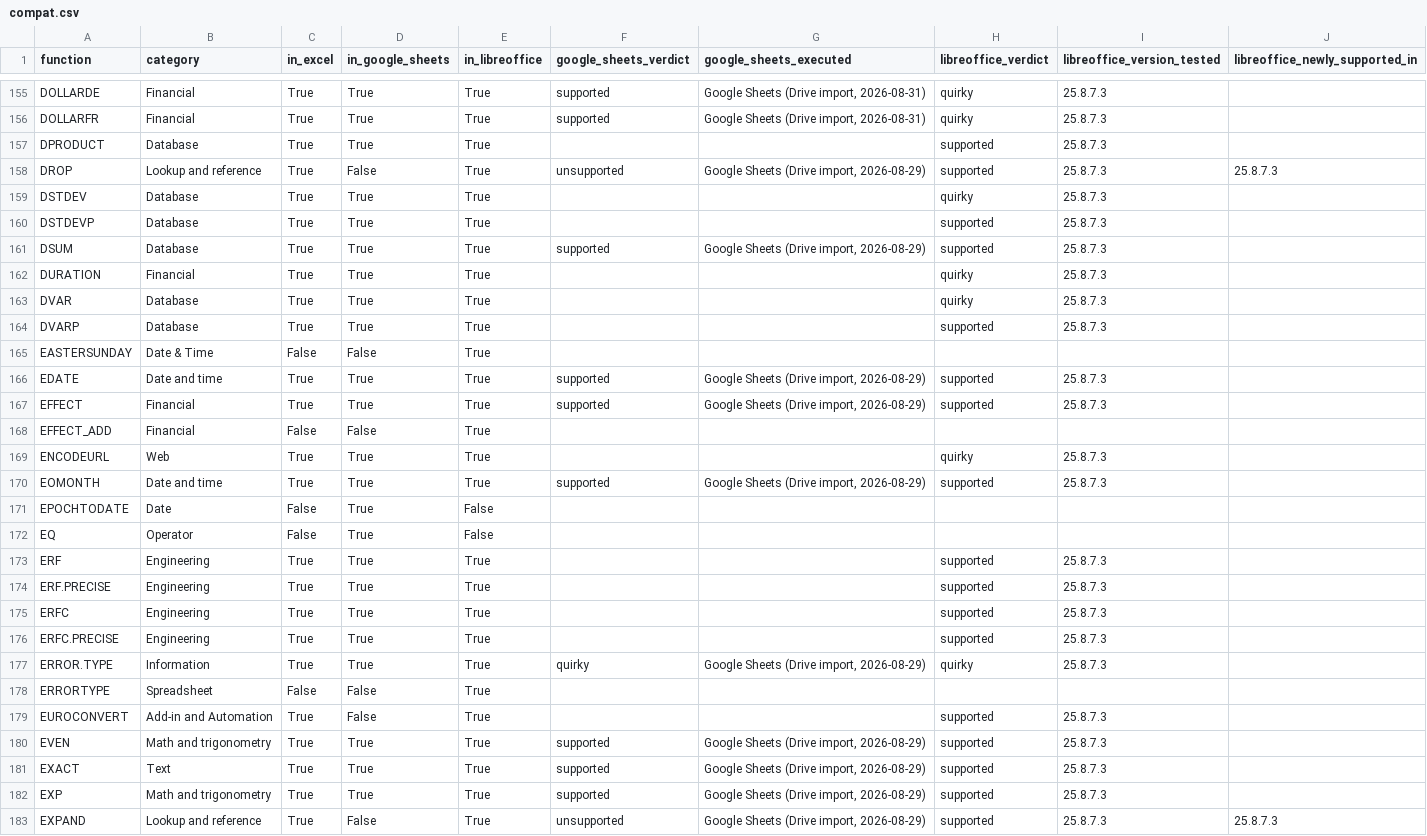
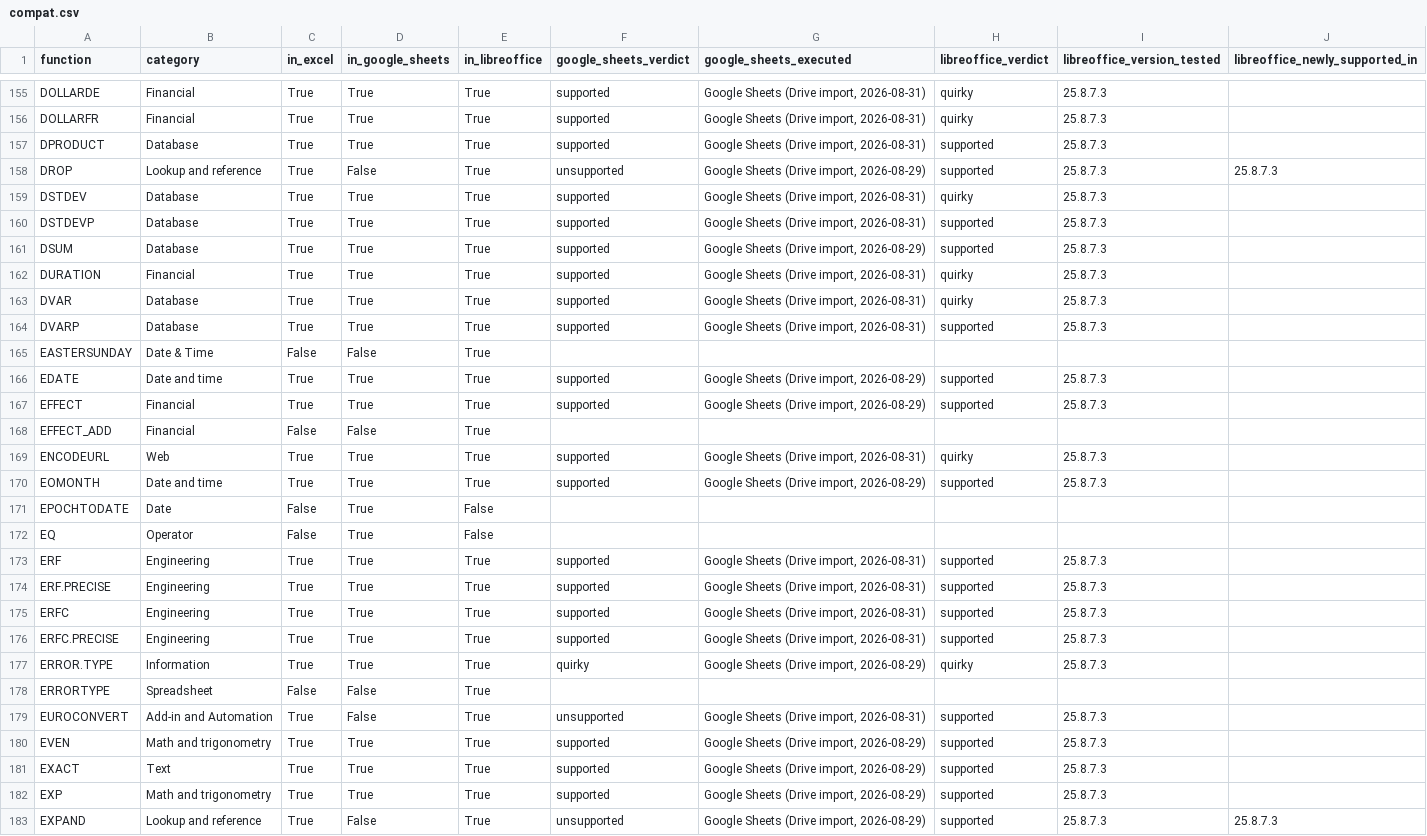
Before and after one commit to xxaflabsxx/spreadsheet-compat, a CSV file: docs/data/compat.csv, drawn as a sheet; only a part is shown, gaps mark what is left out; the diff covers the shown part only.

Commit message:
Batch C on Sheets: 30 fns ingested (DBCS/EUROCONVERT/FILTERXML absent, DETECTLANGUAGE native); 391 fns both engines

```diff
--- a/docs/data/compat.csv
+++ b/docs/data/compat.csv
@@ -156,10 +156,10 @@ DOLLARDE,Financial,True,True,True,supported,"Google Sheets (Drive import, 2026-0
 DOLLARFR,Financial,True,True,True,supported,"Google Sheets (Drive import, 2026-08-31)",quirky,25.8.7.3,
-DPRODUCT,Database,True,True,True,,,supported,25.8.7.3,
+DPRODUCT,Database,True,True,True,supported,"Google Sheets (Drive import, 2026-08-31)",supported,25.8.7.3,
 DROP,Lookup and reference,True,False,True,unsupported,"Google Sheets (Drive import, 2026-08-29)",supported,25.8.7.3,25.8.7.3
-DSTDEV,Database,True,True,True,,,quirky,25.8.7.3,
-DSTDEVP,Database,True,True,True,,,supported,25.8.7.3,
+DSTDEV,Database,True,True,True,supported,"Google Sheets (Drive import, 2026-08-31)",quirky,25.8.7.3,
+DSTDEVP,Database,True,True,True,supported,"Google Sheets (Drive import, 2026-08-31)",supported,25.8.7.3,
 DSUM,Database,True,True,True,supported,"Google Sheets (Drive import, 2026-08-29)",supported,25.8.7.3,
-DURATION,Financial,True,True,True,,,quirky,25.8.7.3,
-DVAR,Database,True,True,True,,,quirky,25.8.7.3,
-DVARP,Database,True,True,True,,,supported,25.8.7.3,
+DURATION,Financial,True,True,True,supported,"Google Sheets (Drive import, 2026-08-31)",quirky,25.8.7.3,
+DVAR,Database,True,True,True,supported,"Google Sheets (Drive import, 2026-08-31)",quirky,25.8.7.3,
+DVARP,Database,True,True,True,supported,"Google Sheets (Drive import, 2026-08-31)",supported,25.8.7.3,
 EASTERSUNDAY,Date & Time,False,False,True,,,,,
@@ -168,3 +168,3 @@ EFFECT,Financial,True,True,True,supported,"Google Sheets (Drive import, 2026-08-
 EFFECT_ADD,Financial,False,False,True,,,,,
-ENCODEURL,Web,True,True,True,,,quirky,25.8.7.3,
+ENCODEURL,Web,True,True,True,supported,"Google Sheets (Drive import, 2026-08-31)",quirky,25.8.7.3,
 EOMONTH,Date and time,True,True,True,supported,"Google Sheets (Drive import, 2026-08-29)",supported,25.8.7.3,
@@ -172,9 +172,9 @@ EPOCHTODATE,Date,False,True,False,,,,,
 EQ,Operator,False,True,False,,,,,
-ERF,Engineering,True,True,True,,,supported,25.8.7.3,
-ERF.PRECISE,Engineering,True,True,True,,,supported,25.8.7.3,
-ERFC,Engineering,True,True,True,,,supported,25.8.7.3,
-ERFC.PRECISE,Engineering,True,True,True,,,supported,25.8.7.3,
+ERF,Engineering,True,True,True,supported,"Google Sheets (Drive import, 2026-08-31)",supported,25.8.7.3,
+ERF.PRECISE,Engineering,True,True,True,supported,"Google Sheets (Drive import, 2026-08-31)",supported,25.8.7.3,
+ERFC,Engineering,True,True,True,supported,"Google Sheets (Drive import, 2026-08-31)",supported,25.8.7.3,
+ERFC.PRECISE,Engineering,True,True,True,supported,"Google Sheets (Drive import, 2026-08-31)",supported,25.8.7.3,
 ERROR.TYPE,Information,True,True,True,quirky,"Google Sheets (Drive import, 2026-08-29)",quirky,25.8.7.3,
 ERRORTYPE,Spreadsheet,False,False,True,,,,,
-EUROCONVERT,Add-in and Automation,True,False,True,,,supported,25.8.7.3,
+EUROCONVERT,Add-in and Automation,True,False,True,unsupported,"Google Sheets (Drive import, 2026-08-31)",supported,25.8.7.3,
 EVEN,Math and trigonometry,True,True,True,supported,"Google Sheets (Drive import, 2026-08-29)",supported,25.8.7.3,
```
Also changed, not shown: 36 edited cells elsewhere in this file, 35 other files.
